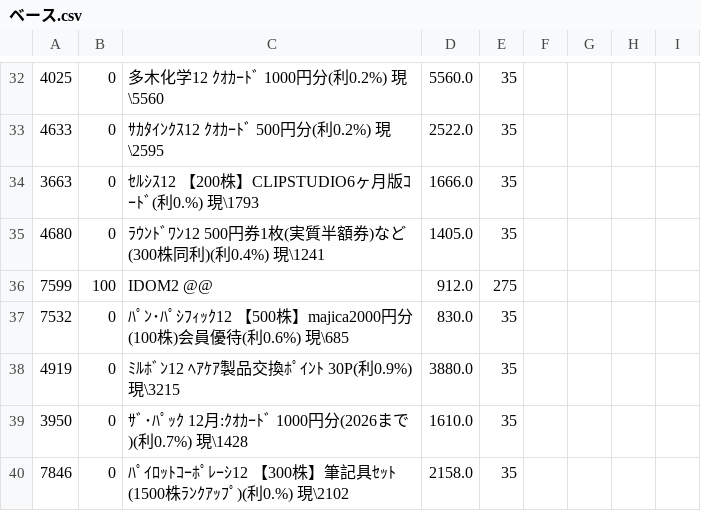
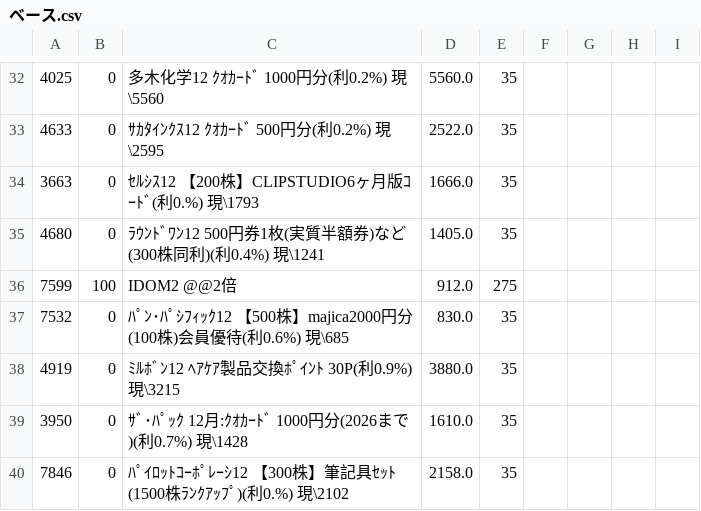
Before and after one commit to kitamotoie/easghgkdsrgvfdgdrftavshstvgsdfsdrweraesfsdvcvewsgsdgsvbrtsgr, a CSV file: ベース.csv, drawn as a sheet; only a part is shown, gaps mark what is left out.

Commit message:
update history csv via auto-watcher

```diff
--- a/ベース.csv
+++ b/ベース.csv
@@ -35,3 +35,3 @@
 4680,0,ﾗｳﾝﾄﾞﾜﾝ12 500円券1枚(実質半額券)など(300株同利)(利0.4%) 現\1241 ,1405.0,35
-7599,100,IDOM2  @@,912.0,275
+7599,100,IDOM2  @@2倍,912.0,275
 7532,0,ﾊﾟﾝ･ﾊﾟｼﾌｨｯｸ12 【500株】majica2000円分(100株)会員優待(利0.6%) 現\685 ,830.0,35
```
